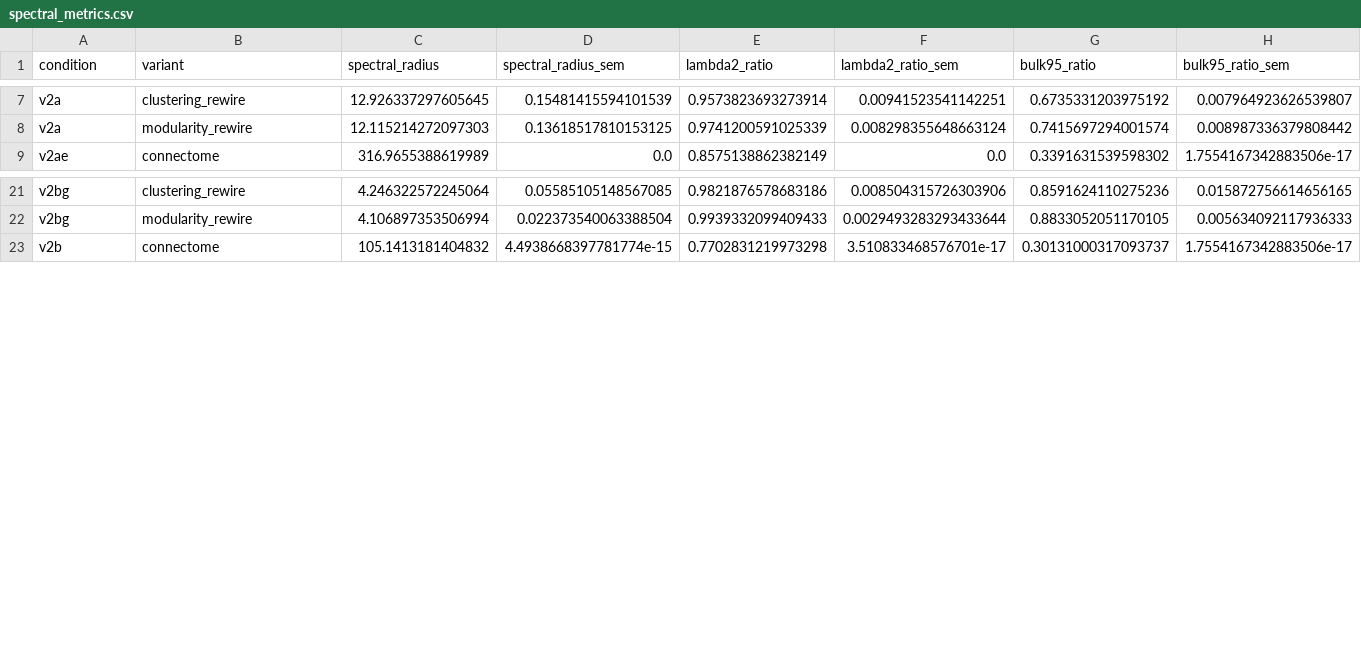
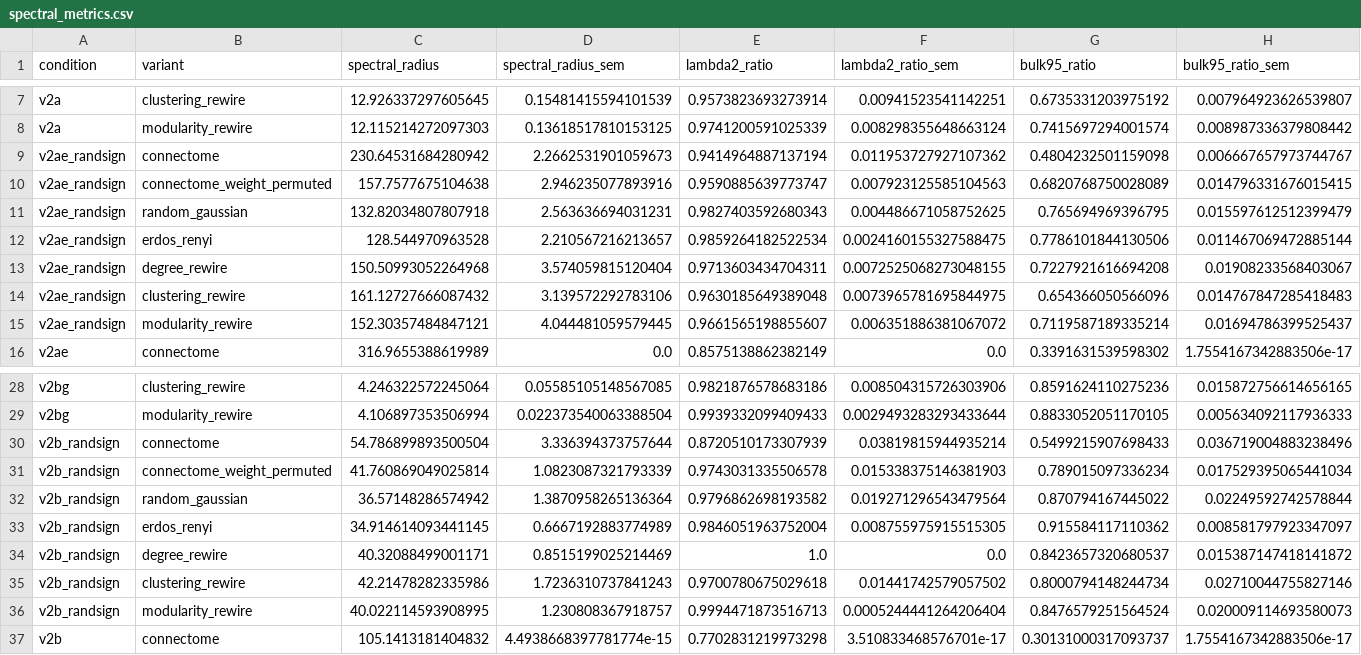
Before and after one commit to mmdt01/cognitive-connectomes, a CSV file: experiments/celegans/analysis/results/spectral_metrics.csv, drawn as a sheet; only a part is shown, gaps mark what is left out; rows hold the shown columns only; the diff names each change by its address in the sheet, - before the commit and + after, or states it on an @@ line.

Commit message:
results(analysis): spectral + realization figures for the 7-condition design
Regenerate the substrate spectral metrics and weight-realization figures across
all 7 conditions (adds the signed-empirical sign controls; the weight-
distribution figure now includes the balanced-sign empirical panels).

```diff
--- a/experiments/celegans/analysis/results/spectral_metrics.csv
+++ b/experiments/celegans/analysis/results/spectral_metrics.csv
+row 9: v2ae_randsign | connectome | 230.64531684280942 | 2.2662531901059673 | 0.9414964887137194 | 0.011953727927107362 | 0.4804232501159098 | 0.006667657973744767
+row 10: v2ae_randsign | connectome_weight_permuted | 157.7577675104638 | 2.946235077893916 | 0.9590885639773747 | 0.007923125585104563 | 0.6820768750028089 | 0.014796331676015415
+row 11: v2ae_randsign | random_gaussian | 132.82034807807918 | 2.563636694031231 | 0.9827403592680343 | 0.004486671058752625 | 0.765694969396795 | 0.015597612512399479
+row 12: v2ae_randsign | erdos_renyi | 128.544970963528 | 2.210567216213657 | 0.9859264182522534 | 0.0024160155327588475 | 0.7786101844130506 | 0.011467069472885144
+row 13: v2ae_randsign | degree_rewire | 150.50993052264968 | 3.574059815120404 | 0.9713603434704311 | 0.0072525068273048155 | 0.7227921616694208 | 0.01908233568403067
+row 14: v2ae_randsign | clustering_rewire | 161.12727666087432 | 3.139572292783106 | 0.9630185649389048 | 0.0073965781695844975 | 0.654366050566096 | 0.014767847285418483
+row 15: v2ae_randsign | modularity_rewire | 152.30357484847121 | 4.044481059579445 | 0.9661565198855607 | 0.006351886381067072 | 0.7119587189335214 | 0.01694786399525437
+row 30: v2b_randsign | connectome | 54.786899893500504 | 3.336394373757644 | 0.8720510173307939 | 0.03819815944935214 | 0.5499215907698433 | 0.036719004883238496
+row 31: v2b_randsign | connectome_weight_permuted | 41.760869049025814 | 1.0823087321793339 | 0.9743031335506578 | 0.015338375146381903 | 0.789015097336234 | 0.017529395065441034
+row 32: v2b_randsign | random_gaussian | 36.57148286574942 | 1.3870958265136364 | 0.9796862698193582 | 0.019271296543479564 | 0.870794167445022 | 0.02249592742578844
+row 33: v2b_randsign | erdos_renyi | 34.914614093441145 | 0.6667192883774989 | 0.9846051963752004 | 0.008755975915515305 | 0.915584117110362 | 0.008581797923347097
+row 34: v2b_randsign | degree_rewire | 40.32088499001171 | 0.8515199025214469 | 1.0 | 0.0 | 0.8423657320680537 | 0.015387147418141872
+row 35: v2b_randsign | clustering_rewire | 42.21478282335986 | 1.7236310737841243 | 0.9700780675029618 | 0.01441742579057502 | 0.8000794148244734 | 0.02710044755827146
+row 36: v2b_randsign | modularity_rewire | 40.022114593908995 | 1.230808367918757 | 0.9994471873516713 | 0.0005244441264206404 | 0.8476579251564524 | 0.020009114693580073
```
Also changed, not shown: experiments/celegans/analysis/results/realization_summary.csv, 8 other files.
